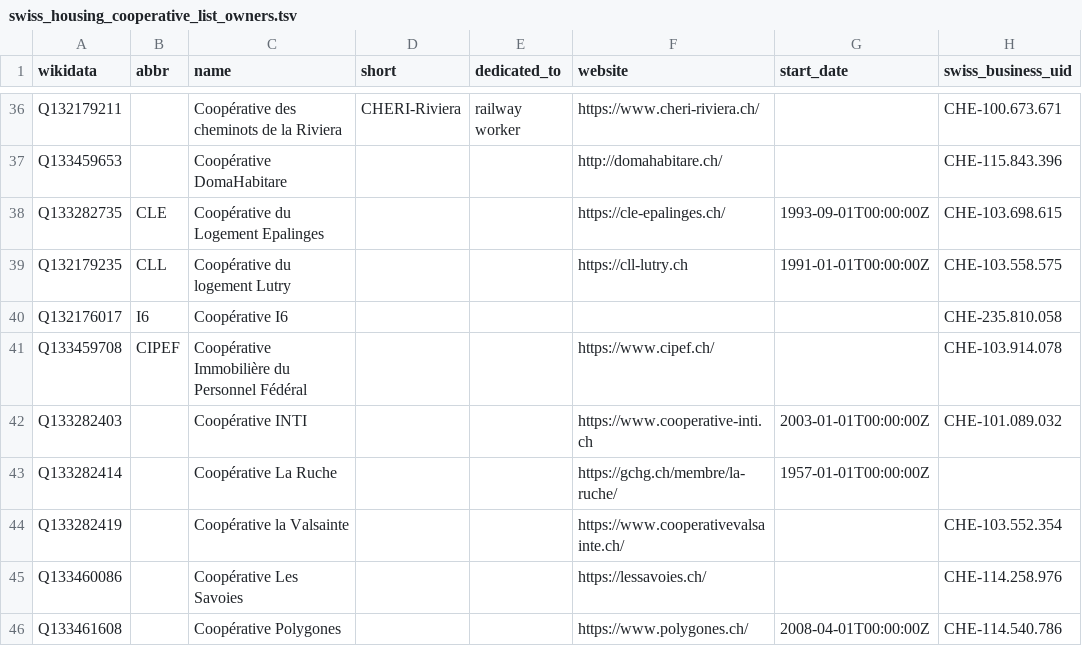
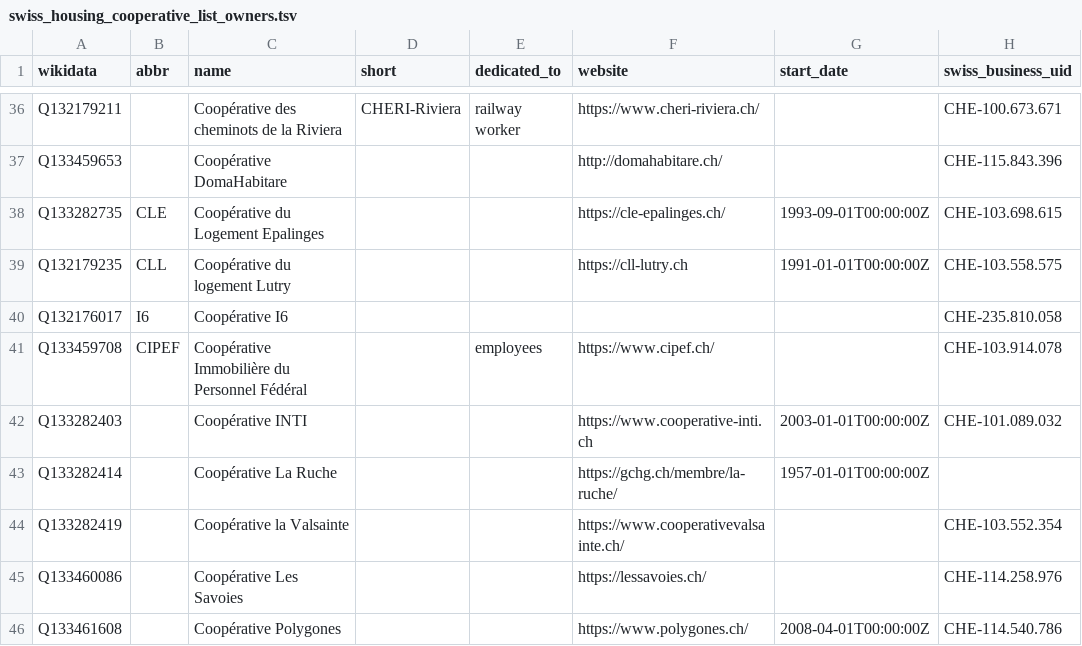
Before and after one commit to imagoiq/swiss-housing-cooperative-map, a TSV file: output/swiss_housing_cooperative_list_owners.tsv, drawn as a sheet; only a part is shown, gaps mark what is left out; the diff names each change by its address in the sheet, - before the commit and + after, or states it on an @@ line.

```diff
--- a/output/swiss_housing_cooperative_list_owners.tsv
+++ b/output/swiss_housing_cooperative_list_owners.tsv
-E41 (dedicated_to): (empty)
+E41 (dedicated_to): employees
```
Also changed, not shown: 5 other files.
